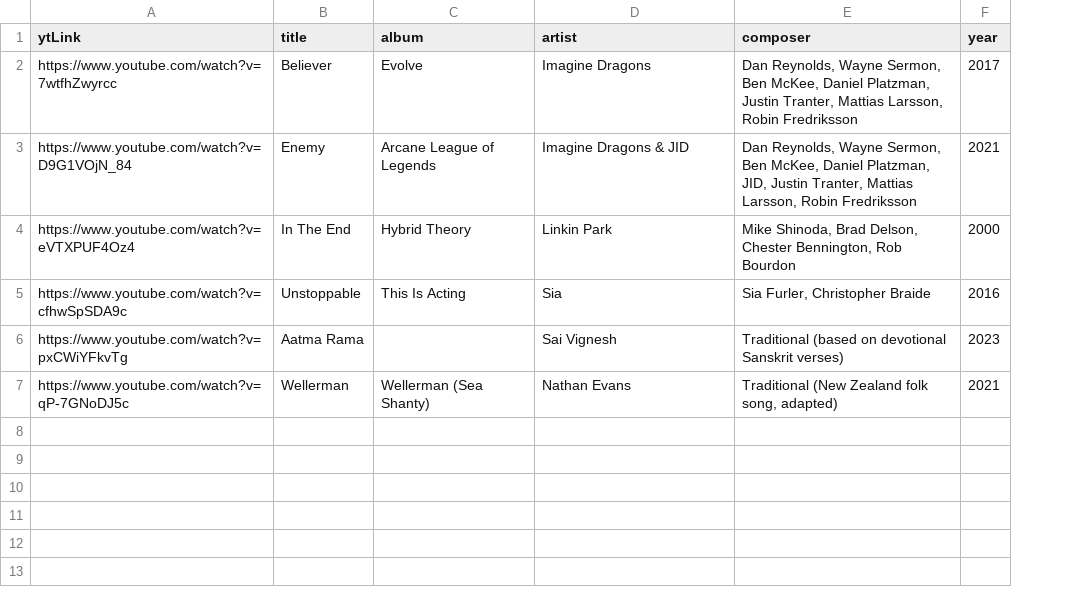
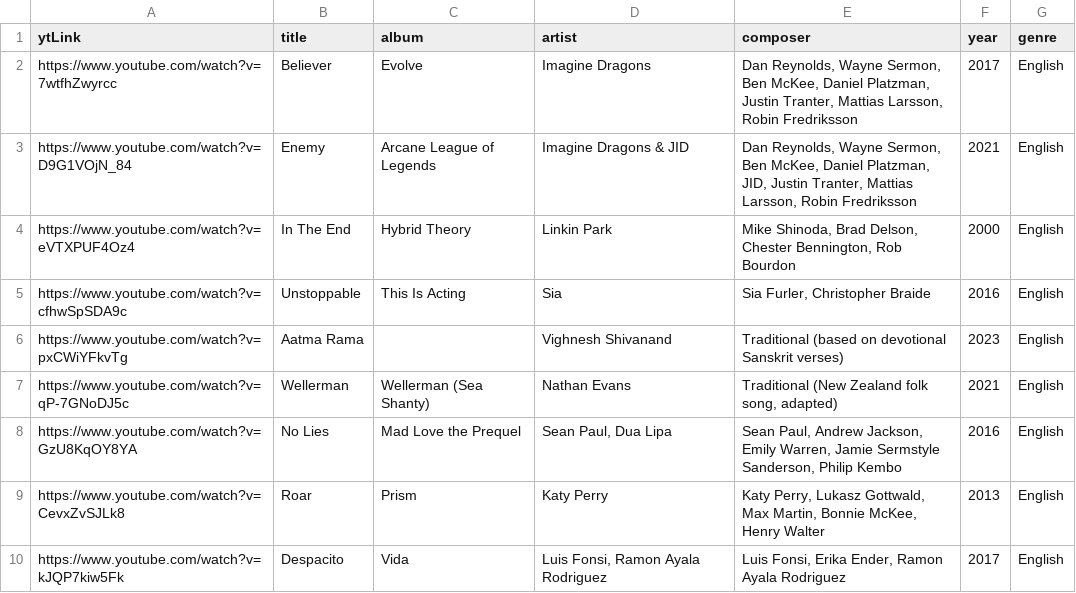
Before and after one commit to zbhavyai/youtube-audio-downloader, a CSV file: sample.csv, drawn as a sheet; the diff names each change by its address in the sheet, - before the commit and + after, or states it on an @@ line.

Commit message:
update sample

```diff
--- a/sample.csv
+++ b/sample.csv
+column G (genre), rows 2-7: all English
-D6 (artist): Sai Vignesh
+D6 (artist): Vighnesh Shivanand
+row 8: https://www.youtube.com/watch?v=GzU8KqOY8YA | No Lies | Mad Love the Prequel | Sean Paul, Dua Lipa | Sean Paul, Andrew Jackson, Emily Warren, Jamie Sermstyle Sanderson, Philip Kembo | 2016 | English
+row 9: https://www.youtube.com/watch?v=CevxZvSJLk8 | Roar | Prism | Katy Perry | Katy Perry, Lukasz Gottwald, Max Martin, Bonnie McKee, Henry Walter | 2013 | English
+row 10: https://www.youtube.com/watch?v=kJQP7kiw5Fk | Despacito | Vida | Luis Fonsi, Ramon Ayala Rodriguez | Luis Fonsi, Erika Ender, Ramon Ayala Rodriguez | 2017 | English
```
